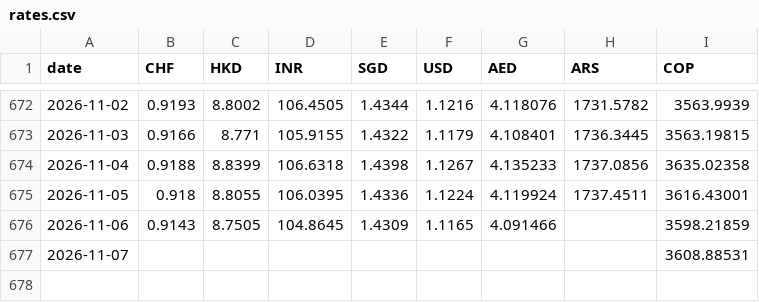
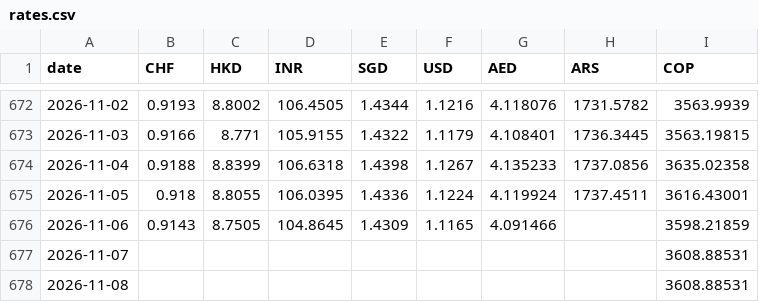
Before and after one commit to AlexandreVassilev/eur-fx-rates, a CSV file: data/rates.csv, drawn as a sheet; only a part is shown, gaps mark what is left out; the diff names each change by its address in the sheet, - before the commit and + after, or states it on an @@ line.

```diff
--- a/data/rates.csv
+++ b/data/rates.csv
+row 678: 2026-11-08 |  |  |  |  |  |  |  | 3608.88531
```
Also changed, not shown: data/export_all.csv, 1 other file.
